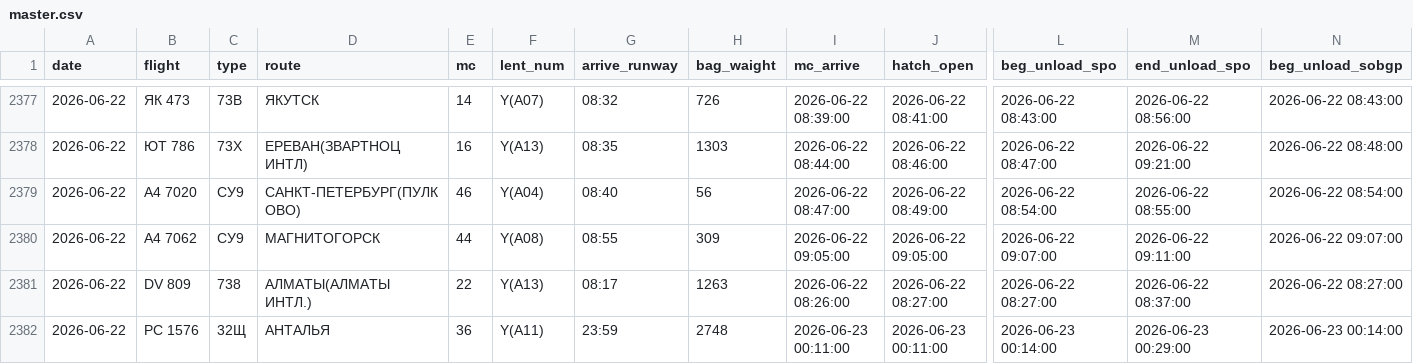
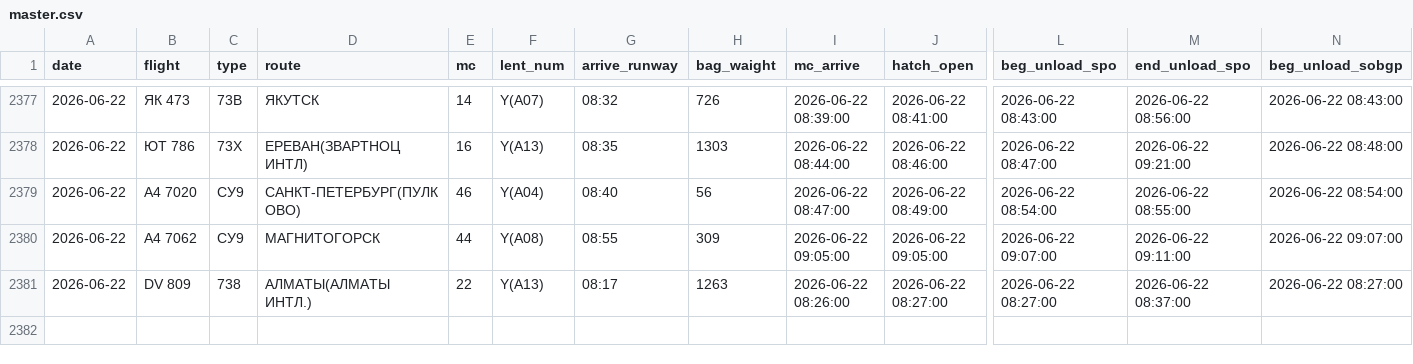
Before and after one commit to EKondr18/multimodule-for-report, a CSV file: data/baggage_norm/master.csv, drawn as a sheet; only a part is shown, gaps mark what is left out; rows hold the shown columns only; the diff names each change by its address in the sheet, - before the commit and + after, or states it on an @@ line.

```diff
--- a/data/baggage_norm/master.csv
+++ b/data/baggage_norm/master.csv
-row 2382: 2026-06-22 | PC 1576 | 32Щ | АНТАЛЬЯ | 36 | Y(А11) | 23:59 | 2748 | 2026-06-23 00:11:00 | 2026-06-23 00:11:00 | 2026-06-23 00:14:00 | 2026-06-23 00:29:00 | 2026-06-23 00:14:00
```
